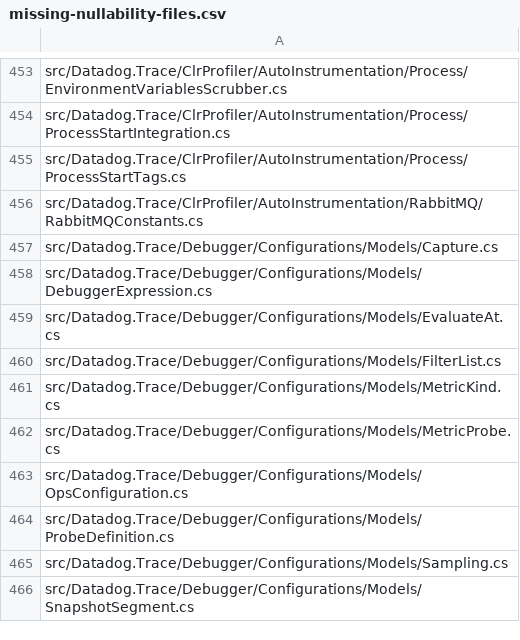
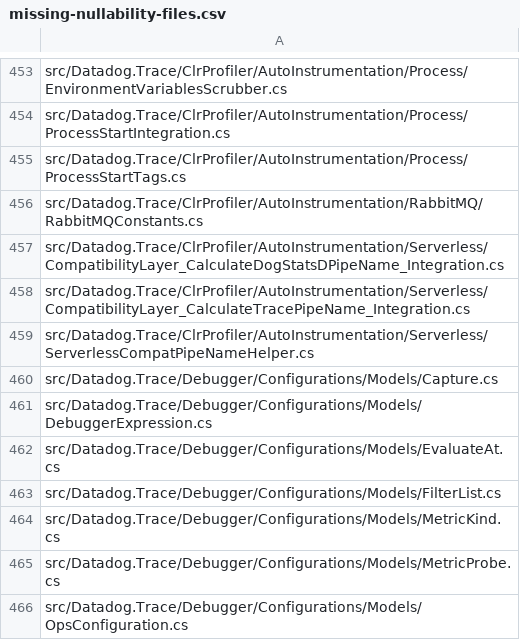
Before and after one commit to DataDog/dd-trace-dotnet, a CSV file: tracer/missing-nullability-files.csv, drawn as a sheet; only a part is shown, gaps mark what is left out; the shorter side is filled out with more unchanged rows.

```diff
--- a/tracer/missing-nullability-files.csv
+++ b/tracer/missing-nullability-files.csv
@@ -456,2 +456,5 @@ src/Datadog.Trace/ClrProfiler/AutoInstrumentation/Process/ProcessStartTags.cs
 src/Datadog.Trace/ClrProfiler/AutoInstrumentation/RabbitMQ/RabbitMQConstants.cs
+src/Datadog.Trace/ClrProfiler/AutoInstrumentation/Serverless/CompatibilityLayer_CalculateDogStatsDPipeName_Integration.cs
+src/Datadog.Trace/ClrProfiler/AutoInstrumentation/Serverless/CompatibilityLayer_CalculateTracePipeName_Integration.cs
+src/Datadog.Trace/ClrProfiler/AutoInstrumentation/Serverless/ServerlessCompatPipeNameHelper.cs
 src/Datadog.Trace/Debugger/Configurations/Models/Capture.cs
```
Also changed, not shown: 4 other files.
